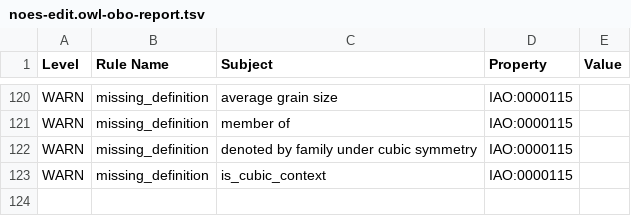
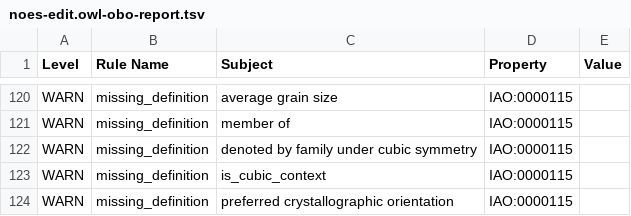
Before and after one commit to cmllezr/NOES-Onto, a TSV file: src/ontology/reports/noes-edit.owl-obo-report.tsv, drawn as a sheet; only a part is shown, gaps mark what is left out; the diff names each change by its address in the sheet, - before the commit and + after, or states it on an @@ line.

```diff
--- a/src/ontology/reports/noes-edit.owl-obo-report.tsv
+++ b/src/ontology/reports/noes-edit.owl-obo-report.tsv
+row 124: WARN | missing_definition | preferred crystallographic orientation | IAO:0000115
```
Also changed, not shown: 16 other files.
